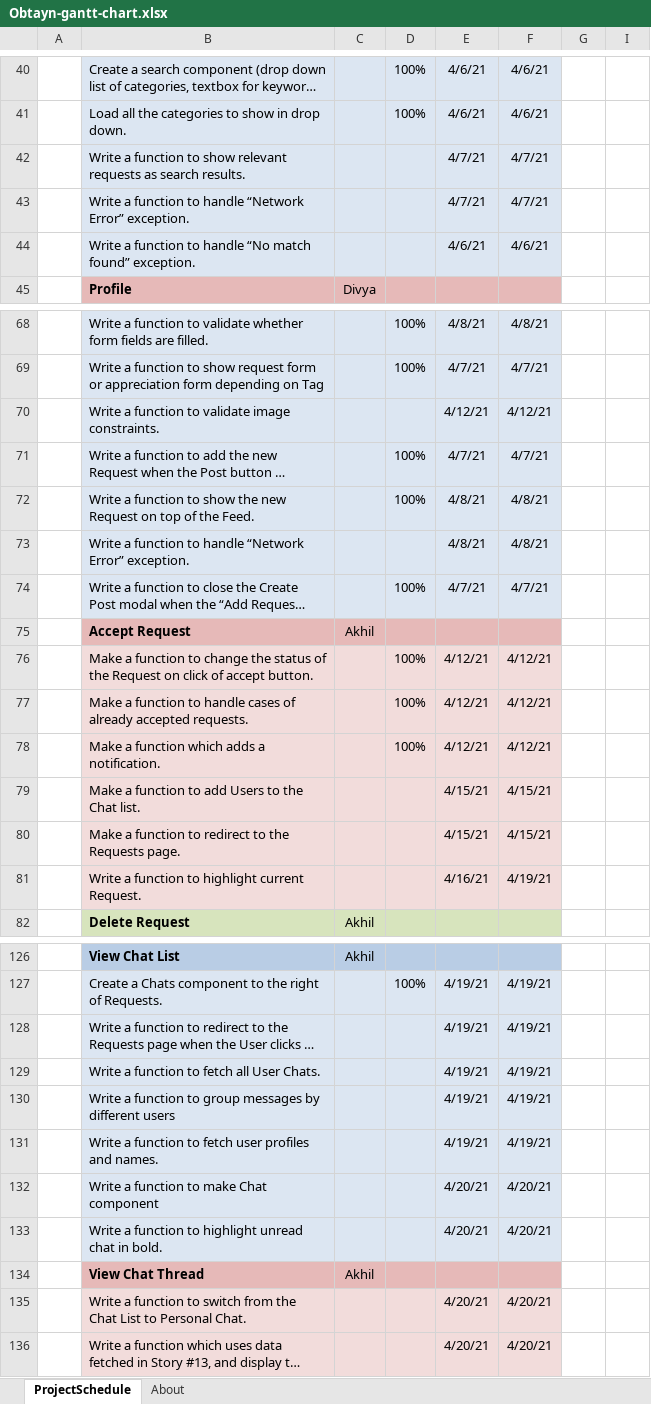
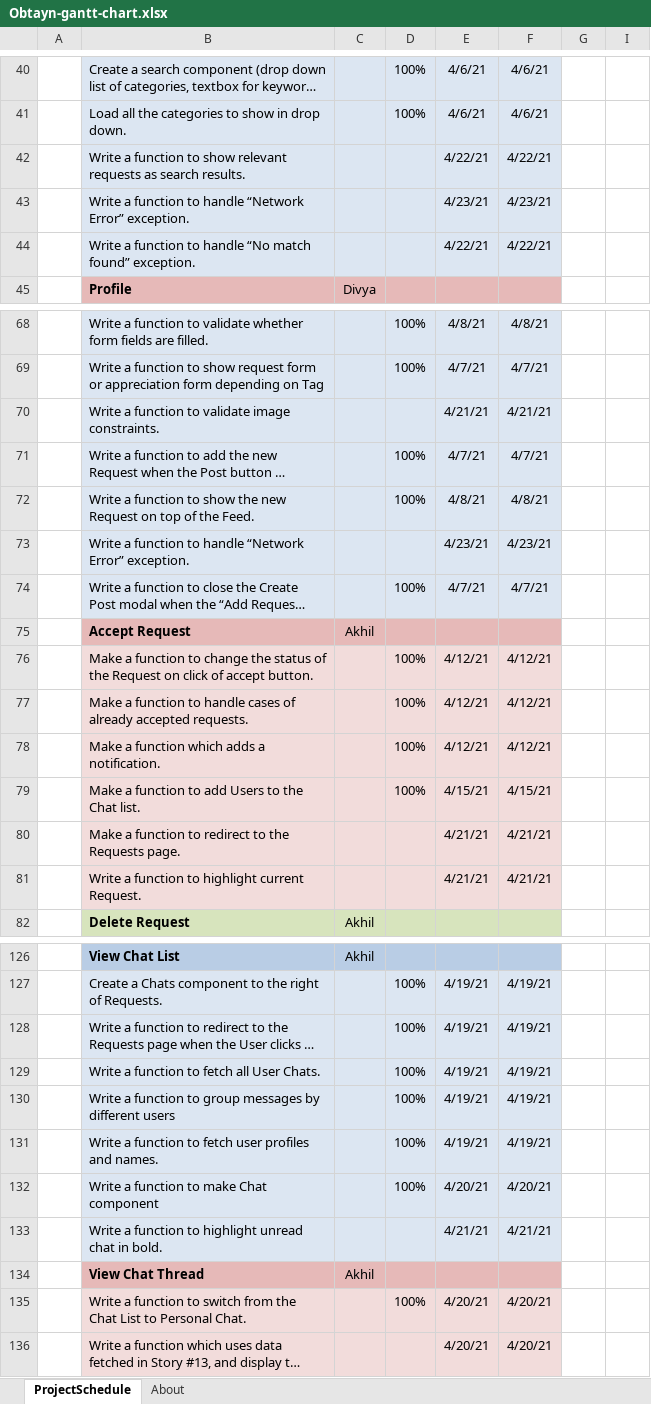
Before and after one commit to akhil-suresh31/Obtayn, an Excel workbook: Documentation/Obtayn-gantt-chart.xlsx, sheet ProjectSchedule, drawn as a sheet; only a part is shown, gaps mark what is left out; long unchanged cells end in …; values as stored, in another font and other column widths than the file's, no borders; conditional formats not drawn; the diff covers the shown part only; the diff names each change by its address in the sheet, - before the commit and + after, or states it on an @@ line.

Commit message:
Updated gantt chart

```diff
--- a/Documentation/Obtayn-gantt-chart.xlsx (sheet ProjectSchedule)
+++ b/Documentation/Obtayn-gantt-chart.xlsx (sheet ProjectSchedule)
-E42: 4/7/21
+E42: 4/22/21
-F42: 4/7/21
+F42: 4/22/21
-E43: 4/7/21
+E43: 4/23/21
-F43: 4/7/21
+F43: 4/23/21
-E44: 4/6/21
+E44: 4/22/21
-F44: 4/6/21
+F44: 4/22/21
-E70: 4/12/21
+E70: 4/21/21
-F70: 4/12/21
+F70: 4/21/21
-E73: 4/8/21
+E73: 4/23/21
-F73: 4/8/21
+F73: 4/23/21
-D79: (empty)
+D79: 100%
-E80: 4/15/21
+E80: 4/21/21
-F80: 4/15/21
+F80: 4/21/21
-E81: 4/16/21
+E81: 4/21/21
-F81: 4/19/21
+F81: 4/21/21
-D128:D132: (empty)
+D128:D132: 100%
-E133: 4/20/21
+E133: 4/21/21
-F133: 4/20/21
+F133: 4/21/21
-D135: (empty)
+D135: 100%
```
Also changed, not shown: 8 edited cells and cell formats elsewhere in this sheet, charts or pictures.
